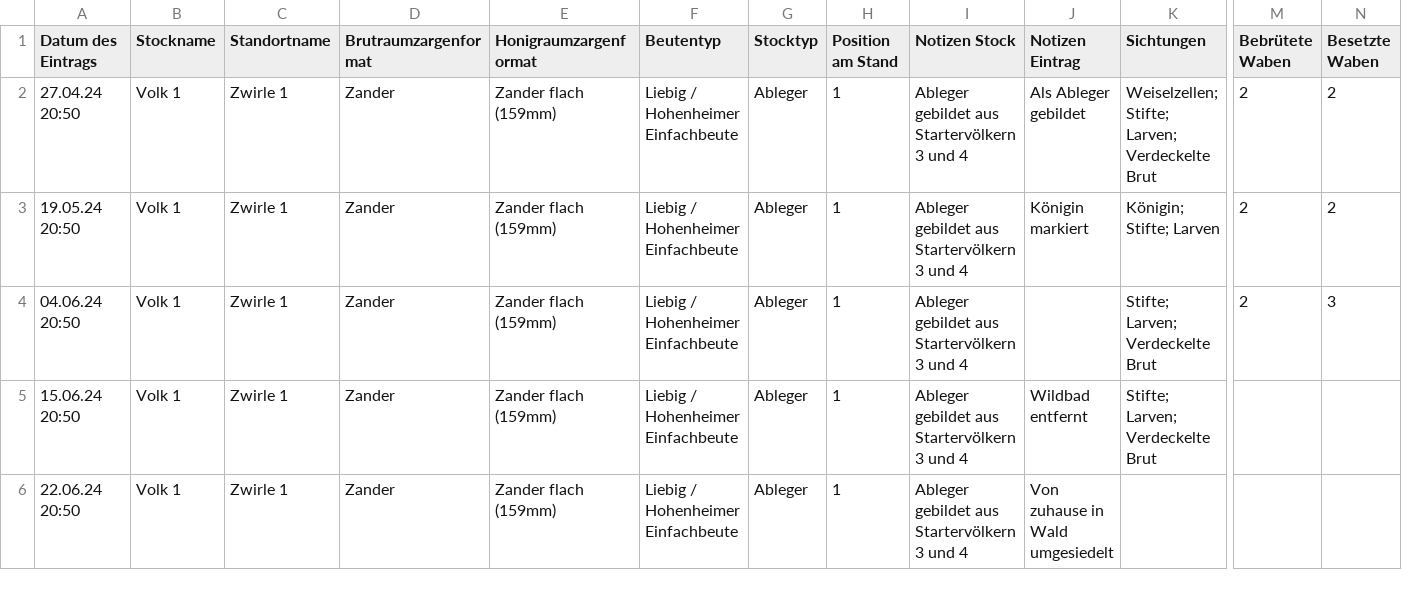
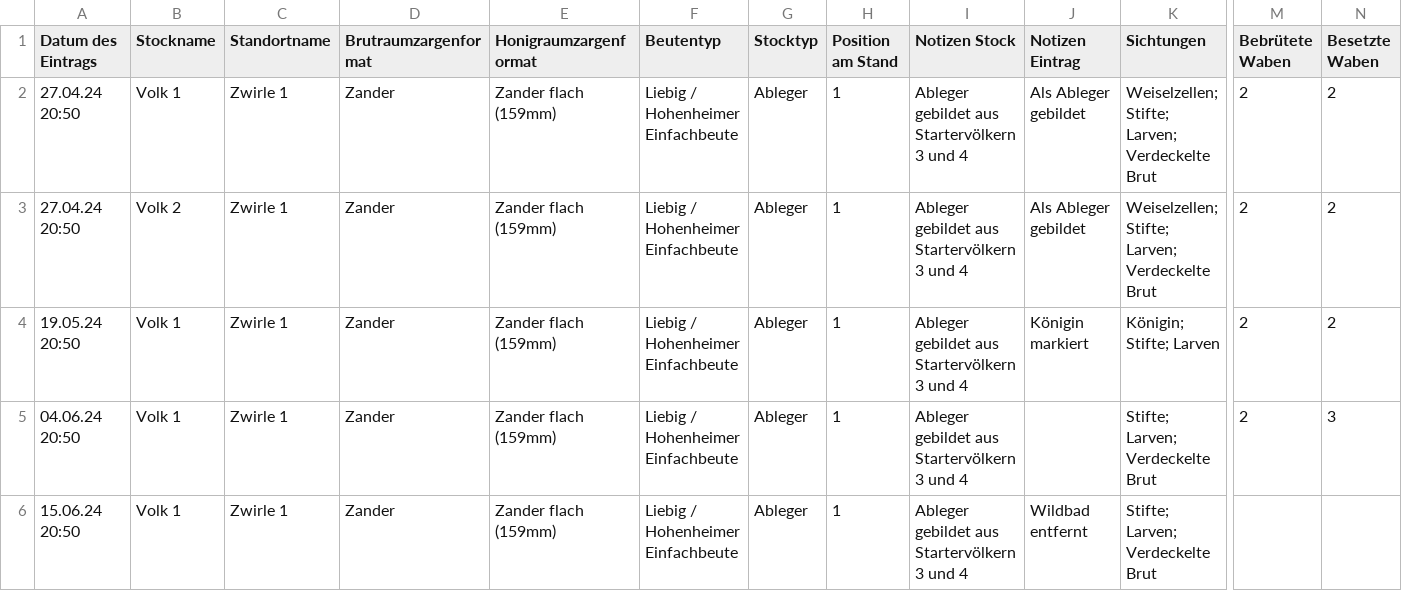
Before and after one commit to chrisms182/Imker_App, a CSV file: daten.csv, drawn as a sheet; only a part is shown, gaps mark what is left out; the shorter side is filled out with more unchanged rows; rows hold the shown columns only; the diff names each change by its address in the sheet, - before the commit and + after, or states it on an @@ line.

Commit message:
Update daten.csv

```diff
--- a/daten.csv
+++ b/daten.csv
+row 3: 27.04.24 20:50 | Volk 2 | Zwirle 1 | Zander | Zander flach (159mm) | Liebig / Hohenheimer Einfachbeute | Ableger | 1 | Ableger gebildet aus Startervölkern 3 und 4 | Als Ableger gebildet | Weiselzellen; Stifte; Larven; Verdeckelte Brut | 2 | 2
```
